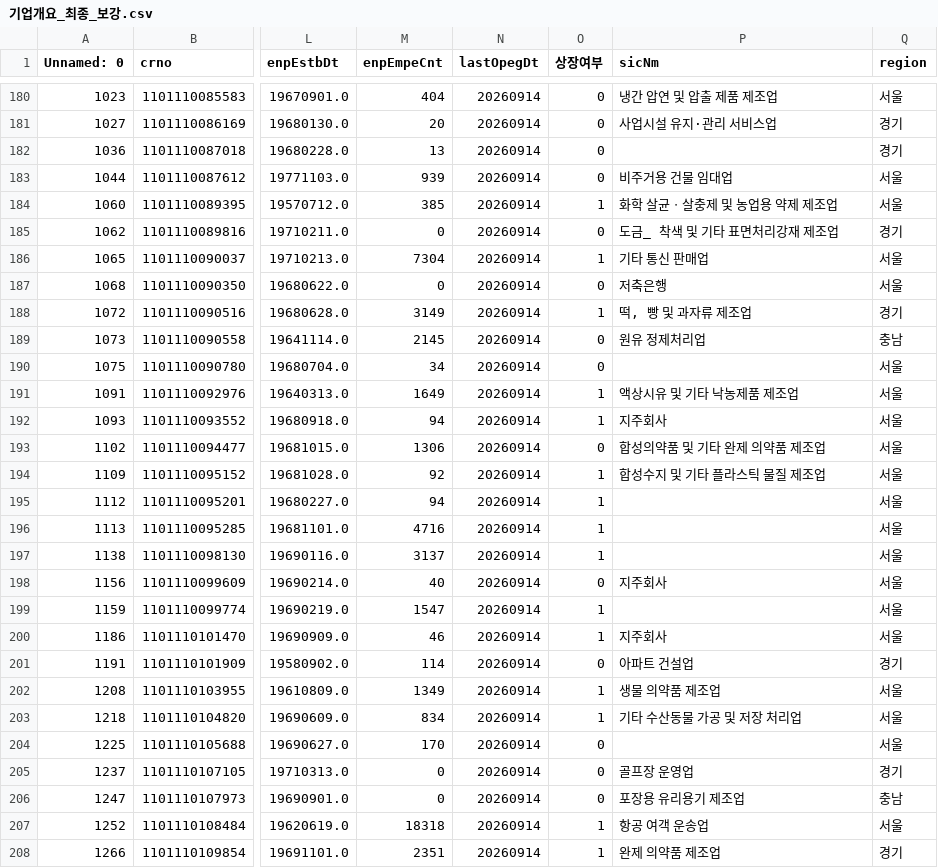
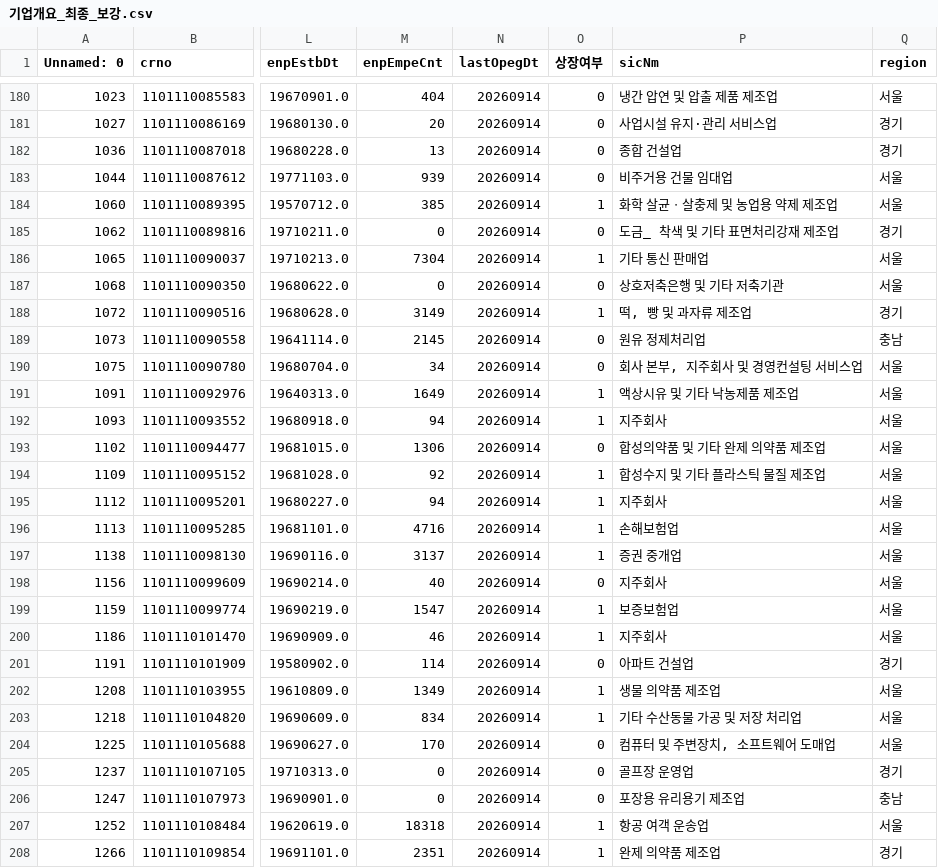
Before and after one commit to encore-ai-campus/mle-01-p2-team3, a CSV file: data/clean/기업개요_최종_보강.csv, drawn as a sheet; only a part is shown, gaps mark what is left out; the diff covers the shown part only; the diff names each change by its address in the sheet, - before the commit and + after, or states it on an @@ line.

```diff
--- a/data/clean/기업개요_최종_보강.csv
+++ b/data/clean/기업개요_최종_보강.csv
-P182 (sicNm): (empty)
+P182 (sicNm): 종합 건설업
-P187 (sicNm): 저축은행
+P187 (sicNm): 상호저축은행 및 기타 저축기관
-P190 (sicNm): (empty)
+P190 (sicNm): 회사 본부, 지주회사 및 경영컨설팅 서비스업
-P195 (sicNm): (empty)
+P195 (sicNm): 지주회사
-P196 (sicNm): (empty)
+P196 (sicNm): 손해보험업
-P197 (sicNm): (empty)
+P197 (sicNm): 증권 중개업
-P199 (sicNm): (empty)
+P199 (sicNm): 보증보험업
-P204 (sicNm): (empty)
+P204 (sicNm): 컴퓨터 및 주변장치, 소프트웨어 도매업
```
Also changed, not shown: 106 edited cells elsewhere in this file, 14 other files.
